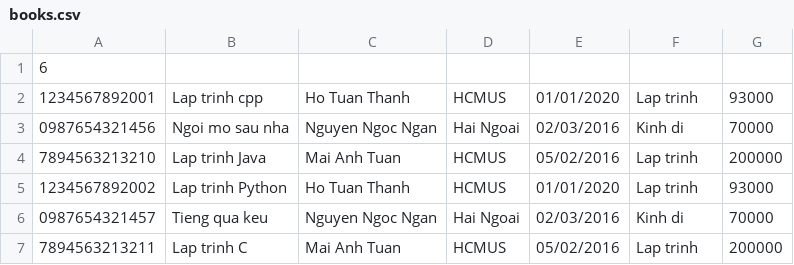
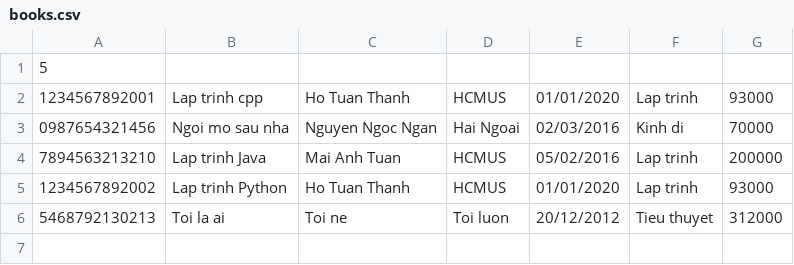
Before and after one commit to LTPcoder2k4/Library_Management, a CSV file: books.csv, drawn as a sheet.

```diff
--- a/books.csv
+++ b/books.csv
@@ -1,2 +1,2 @@
-6
+5
 1234567892001,Lap trinh cpp,Ho Tuan Thanh,HCMUS,01/01/2020,Lap trinh,93000,
@@ -5,3 +5,2 @@
 1234567892002,Lap trinh Python,Ho Tuan Thanh,HCMUS,01/01/2020,Lap trinh,93000,
-0987654321457,Tieng qua keu,Nguyen Ngoc Ngan,Hai Ngoai,02/03/2016,Kinh di,70000,
-7894563213211,Lap trinh C,Mai Anh Tuan,HCMUS,05/02/2016,Lap trinh,200000,
+5468792130213,Toi la ai,Toi ne,Toi luon,20/12/2012,Tieu thuyet,312000,
```
Also changed, not shown: readers.csv, 5 other files.
